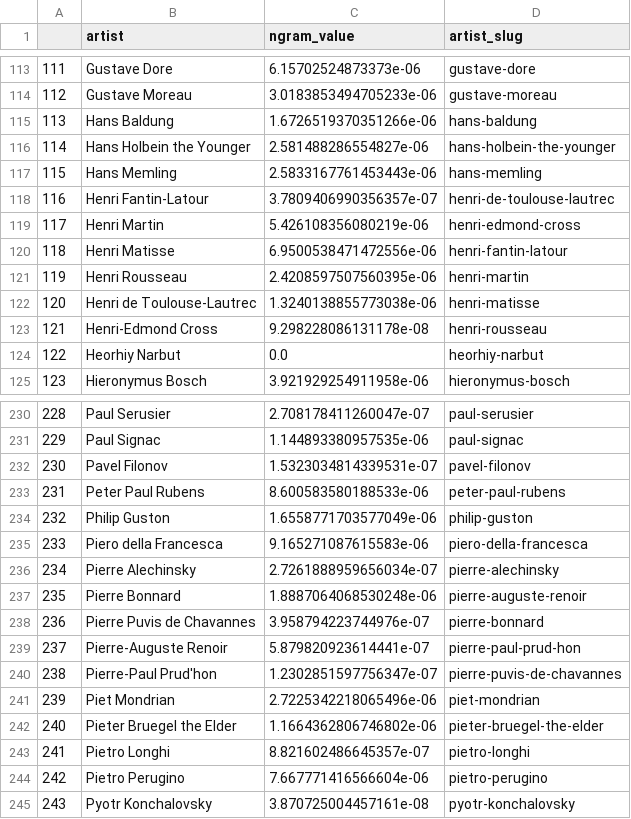
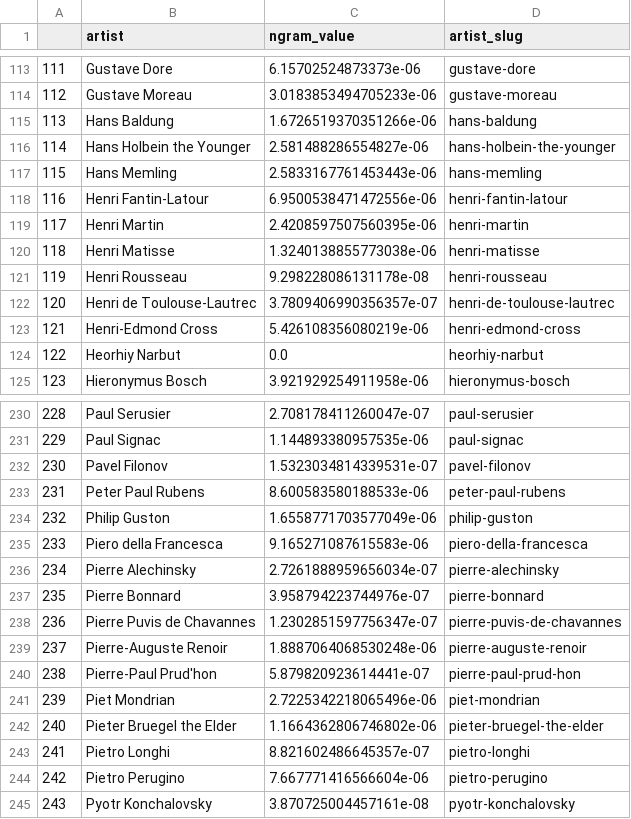
Before and after one commit to yuenhy/stapler, a CSV file: artist_ngram_values.csv, drawn as a sheet; only a part is shown, gaps mark what is left out.

Commit message:
rectify slugs?

```diff
--- a/artist_ngram_values.csv
+++ b/artist_ngram_values.csv
@@ -117,8 +117,8 @@
 115,Hans Memling,2.5833167761453443e-06,hans-memling
-116,Henri Fantin-Latour,3.7809406990356357e-07,henri-de-toulouse-lautrec
-117,Henri Martin,5.426108356080219e-06,henri-edmond-cross
-118,Henri Matisse,6.9500538471472556e-06,henri-fantin-latour
-119,Henri Rousseau,2.4208597507560395e-06,henri-martin
-120,Henri de Toulouse-Lautrec,1.3240138855773038e-06,henri-matisse
-121,Henri-Edmond Cross,9.298228086131178e-08,henri-rousseau
+116,Henri Fantin-Latour,6.9500538471472556e-06,henri-fantin-latour
+117,Henri Martin,2.4208597507560395e-06,henri-martin
+118,Henri Matisse,1.3240138855773038e-06,henri-matisse
+119,Henri Rousseau,9.298228086131178e-08,henri-rousseau
+120,Henri de Toulouse-Lautrec,3.7809406990356357e-07,henri-de-toulouse-lautrec
+121,Henri-Edmond Cross,5.426108356080219e-06,henri-edmond-cross
 122,Heorhiy Narbut,0.0,heorhiy-narbut
@@ -236,6 +236,6 @@
 234,Pierre Alechinsky,2.7261888959656034e-07,pierre-alechinsky
-235,Pierre Bonnard,1.8887064068530248e-06,pierre-auguste-renoir
-236,Pierre Puvis de Chavannes,3.958794223744976e-07,pierre-bonnard
-237,Pierre-Auguste Renoir,5.879820923614441e-07,pierre-paul-prud-hon
-238,Pierre-Paul Prud'hon,1.2302851597756347e-07,pierre-puvis-de-chavannes
+235,Pierre Bonnard,3.958794223744976e-07,pierre-bonnard
+236,Pierre Puvis de Chavannes,1.2302851597756347e-07,pierre-puvis-de-chavannes
+237,Pierre-Auguste Renoir,1.8887064068530248e-06,pierre-auguste-renoir
+238,Pierre-Paul Prud'hon,5.879820923614441e-07,pierre-paul-prud-hon
 239,Piet Mondrian,2.7225342218065496e-06,piet-mondrian
```
